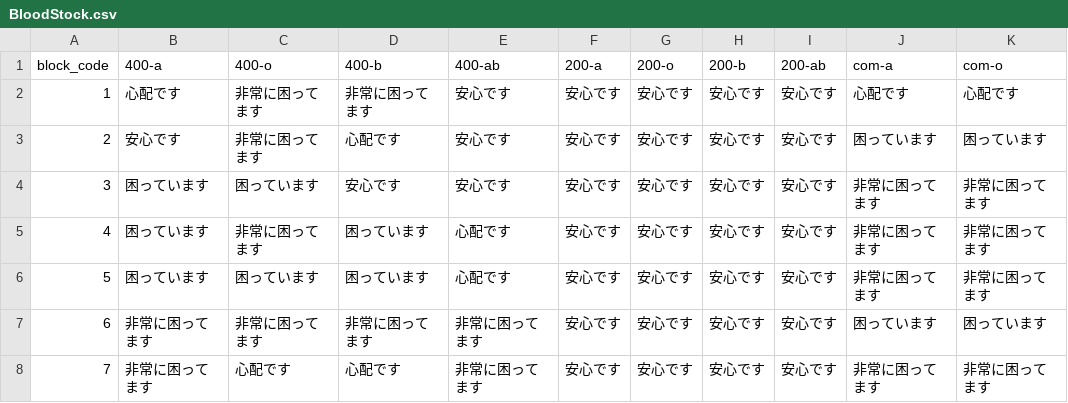
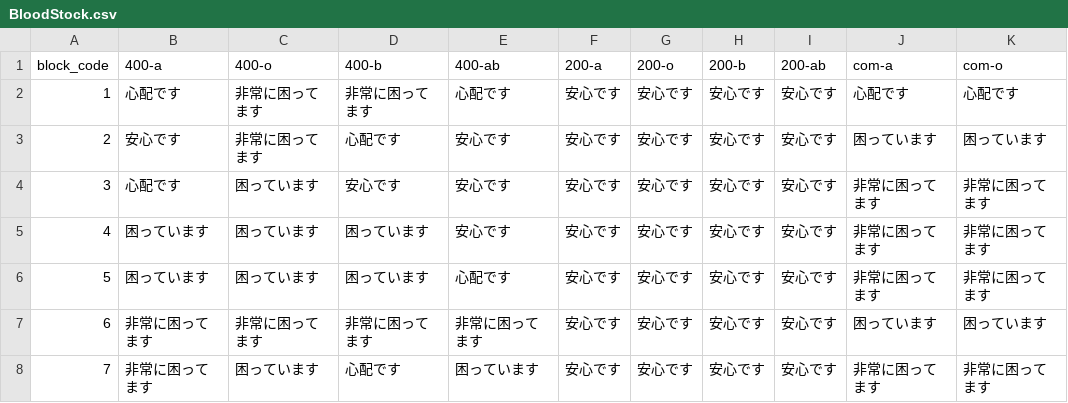
Before and after one commit to 5522079/kenketsu-navi, a CSV file: data/BloodStock.csv, drawn as a sheet; only a part is shown; the diff names each change by its address in the sheet, - before the commit and + after, or states it on an @@ line.

```diff
--- a/data/BloodStock.csv
+++ b/data/BloodStock.csv
-E2 (400-ab): 安心です
+E2 (400-ab): 心配です
-B4 (400-a): 困っています
+B4 (400-a): 心配です
-C5 (400-o): 非常に困ってます
+C5 (400-o): 困っています
-E5 (400-ab): 心配です
+E5 (400-ab): 安心です
-C8 (400-o): 心配です
+C8 (400-o): 困っています
-E8 (400-ab): 非常に困ってます
+E8 (400-ab): 困っています
```
Also changed, not shown: data/log.csv, 3 other files.
